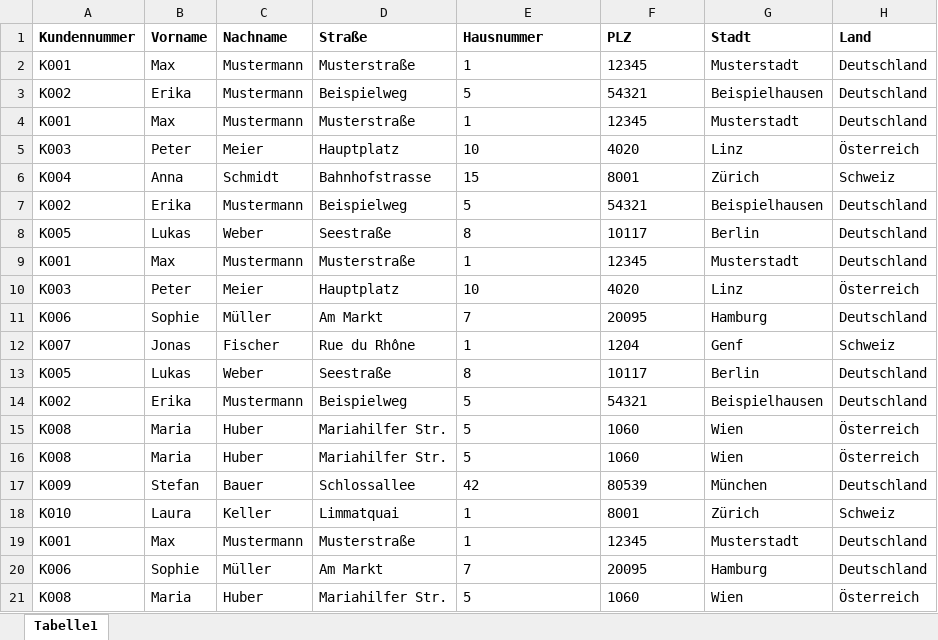
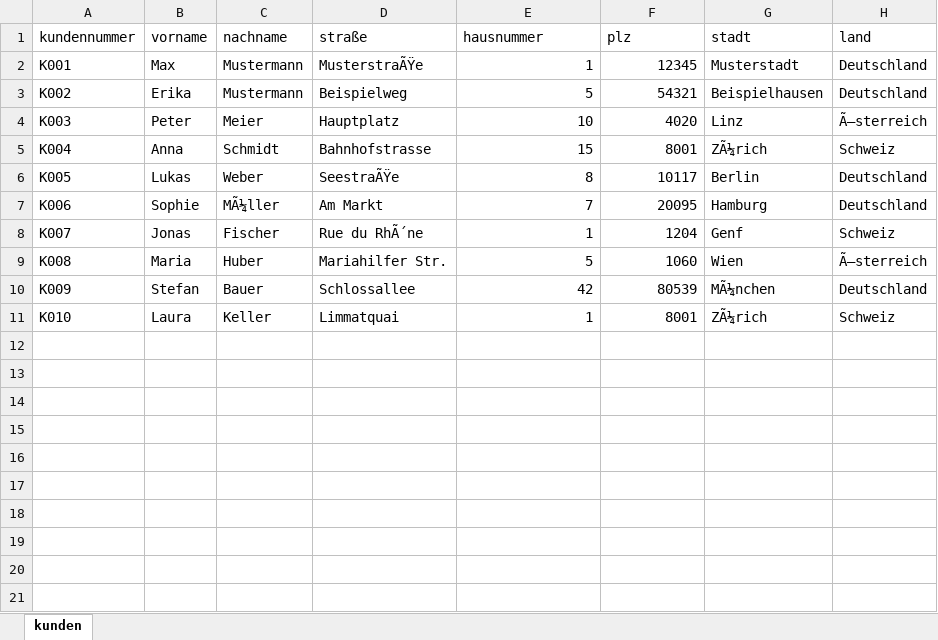
Before and after one commit to rnmskyn/normalisierte_daten, an Excel workbook: aufgabe_1/kunden.xlsx, sheet kunden, drawn as a sheet; values as stored, in another font and other column widths than the file's, no borders; removed rows and columns are numbered as before the commit, all else as after; the diff names each change by its address in the sheet, - before the commit and + after, or states it on an @@ line.

```diff
--- a/aufgabe_1/kunden.xlsx (sheet kunden)
+++ b/aufgabe_1/kunden.xlsx (sheet kunden)
-sheet tab: Tabelle1
+sheet tab: kunden
-row 1: Kundennummer | Vorname | Nachname | Straße | Hausnummer | PLZ | Stadt | Land
+row 1: kundennummer | vorname | nachname | straße | hausnummer | plz | stadt | land
-D2: Musterstraße
+D2: MusterstraÃŸe
-E2:F3 alignment: left
+E2:F3 alignment: right
-row 4: K001 | Max | Mustermann | Musterstraße | 1 | 12345 | Musterstadt | Deutschland
-E4:F5 alignment: left
+E4:F5 alignment: right
-H4: Österreich
+H4: Ã–sterreich
-G5: Zürich
+G5: ZÃ¼rich
-row 7: K002 | Erika | Mustermann | Beispielweg | 5 | 54321 | Beispielhausen | Deutschland
-D6: Seestraße
+D6: SeestraÃŸe
-E6:F6 alignment: left
+E6:F6 alignment: right
-row 9: K001 | Max | Mustermann | Musterstraße | 1 | 12345 | Musterstadt | Deutschland
-row 10: K003 | Peter | Meier | Hauptplatz | 10 | 4020 | Linz | Österreich
-C7: Müller
+C7: MÃ¼ller
-E7:F8 alignment: left
+E7:F8 alignment: right
-D8: Rue du Rhône
+D8: Rue du RhÃ´ne
-row 13: K005 | Lukas | Weber | Seestraße | 8 | 10117 | Berlin | Deutschland
-row 14: K002 | Erika | Mustermann | Beispielweg | 5 | 54321 | Beispielhausen | Deutschland
-E9:F9 alignment: left
+E9:F9 alignment: right
-H9: Österreich
+H9: Ã–sterreich
-row 16: K008 | Maria | Huber | Mariahilfer Str. | 5 | 1060 | Wien | Österreich
-E10:F11 alignment: left
+E10:F11 alignment: right
-G10: München
+G10: MÃ¼nchen
-G11: Zürich
+G11: ZÃ¼rich
-row 19: K001 | Max | Mustermann | Musterstraße | 1 | 12345 | Musterstadt | Deutschland
-row 20: K006 | Sophie | Müller | Am Markt | 7 | 20095 | Hamburg | Deutschland
-row 21: K008 | Maria | Huber | Mariahilfer Str. | 5 | 1060 | Wien | Österreich
```
Also changed, not shown: aufgabe_1/bestellung.xlsx, aufgabe_1/hersteller.xlsx, 13 other files.
